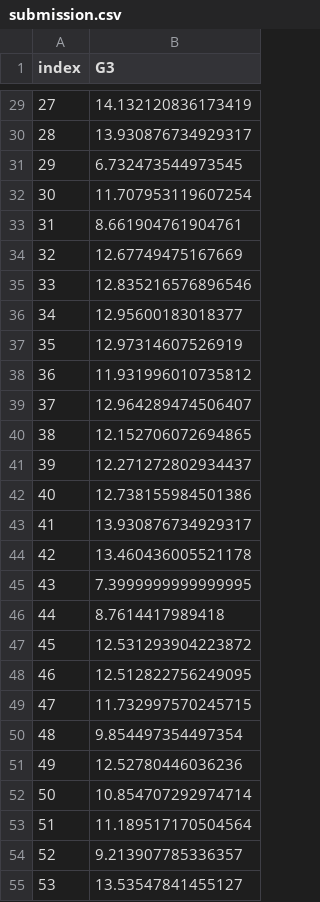
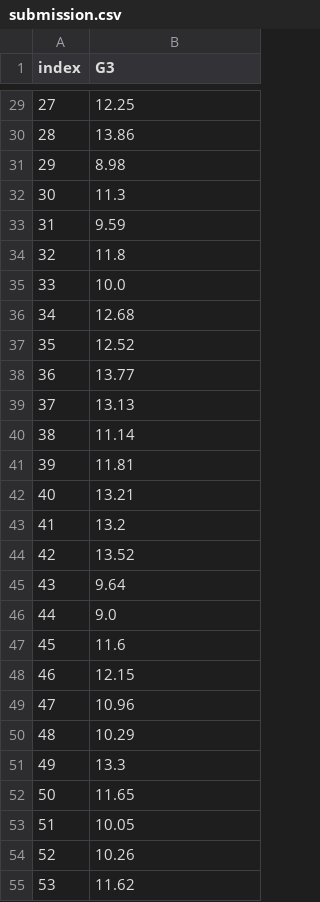
Before and after one commit to filipe-21903016/qual-a-minha-nota, a CSV file: submission.csv, drawn as a sheet; only a part is shown, gaps mark what is left out; the diff covers the shown part only.

```diff
--- a/submission.csv
+++ b/submission.csv
@@ -29,27 +29,27 @@ index,G3
-27,14.132120836173419
-28,13.930876734929317
-29,6.732473544973545
-30,11.707953119607254
-31,8.661904761904761
-32,12.67749475167669
-33,12.835216576896546
-34,12.95600183018377
-35,12.97314607526919
-36,11.931996010735812
-37,12.964289474506407
-38,12.152706072694865
-39,12.271272802934437
-40,12.738155984501386
-41,13.930876734929317
-42,13.460436005521178
-43,7.3999999999999995
-44,8.7614417989418
-45,12.531293904223872
-46,12.512822756249095
-47,11.732997570245715
-48,9.854497354497354
-49,12.52780446036236
-50,10.854707292974714
-51,11.189517170504564
-52,9.213907785336357
-53,13.53547841455127
+27,12.25
+28,13.86
+29,8.98
+30,11.3
+31,9.59
+32,11.8
+33,10.0
+34,12.68
+35,12.52
+36,13.77
+37,13.13
+38,11.14
+39,11.81
+40,13.21
+41,13.2
+42,13.52
+43,9.64
+44,9.0
+45,11.6
+46,12.15
+47,10.96
+48,10.29
+49,13.3
+50,11.65
+51,10.05
+52,10.26
+53,11.62
```
Also changed, not shown: 77 edited cells elsewhere in this file, 2 other files.
